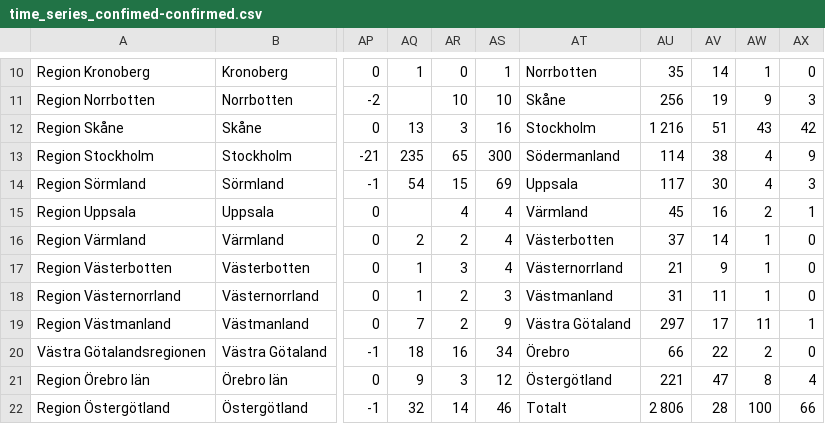
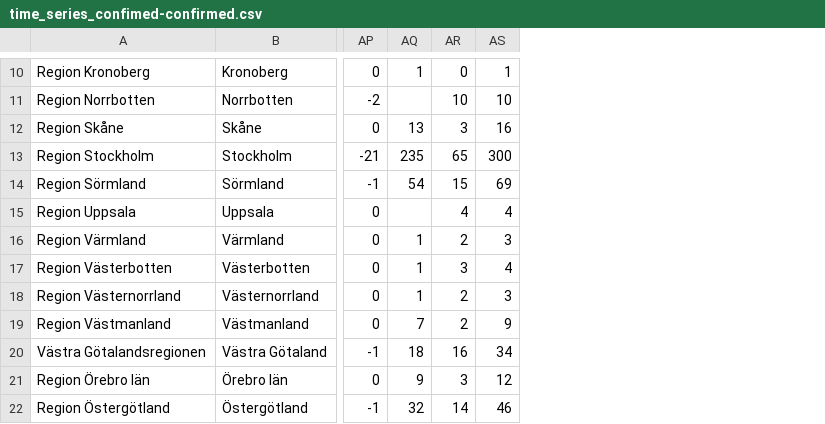
Before and after one commit to elinlutz/gatsby-map, a CSV file: src/data/time_series/time_series_confimed-confirmed.csv, drawn as a sheet; only a part is shown, gaps mark what is left out; the diff covers the shown part only; the diff names each change by its address in the sheet, - before the commit and + after, or states it on an @@ line.

```diff
--- a/src/data/time_series/time_series_confimed-confirmed.csv
+++ b/src/data/time_series/time_series_confimed-confirmed.csv
-column AT, rows 10-22: Norrbotten | Skåne | Stockholm | Södermanland | Uppsala | Värmland | Västerbotten | Västernorrland | Västmanland | Västra Götaland | Örebro | Östergötland | Totalt
-column AU, rows 10-22: 35 | 256 | 1 216 | 114 | 117 | 45 | 37 | 21 | 31 | 297 | 66 | 221 | 2 806
-column AV, rows 10-22: 14 | 19 | 51 | 38 | 30 | 16 | 14 | 9 | 11 | 17 | 22 | 47 | 28
-column AW, rows 10-22: 1 | 9 | 43 | 4 | 4 | 2 | 1 | 1 | 1 | 11 | 2 | 8 | 100
-column AX, rows 10-22: 0 | 3 | 42 | 9 | 3 | 1 | 0 | 0 | 0 | 1 | 0 | 4 | 66
-AQ16: 2
+AQ16: 1
-AS16: 4
+AS16: 3
```
Also changed, not shown: 26 edited cells elsewhere in this file, src/data/time_series/time_series_deaths-deaths.csv, 1 other file.
